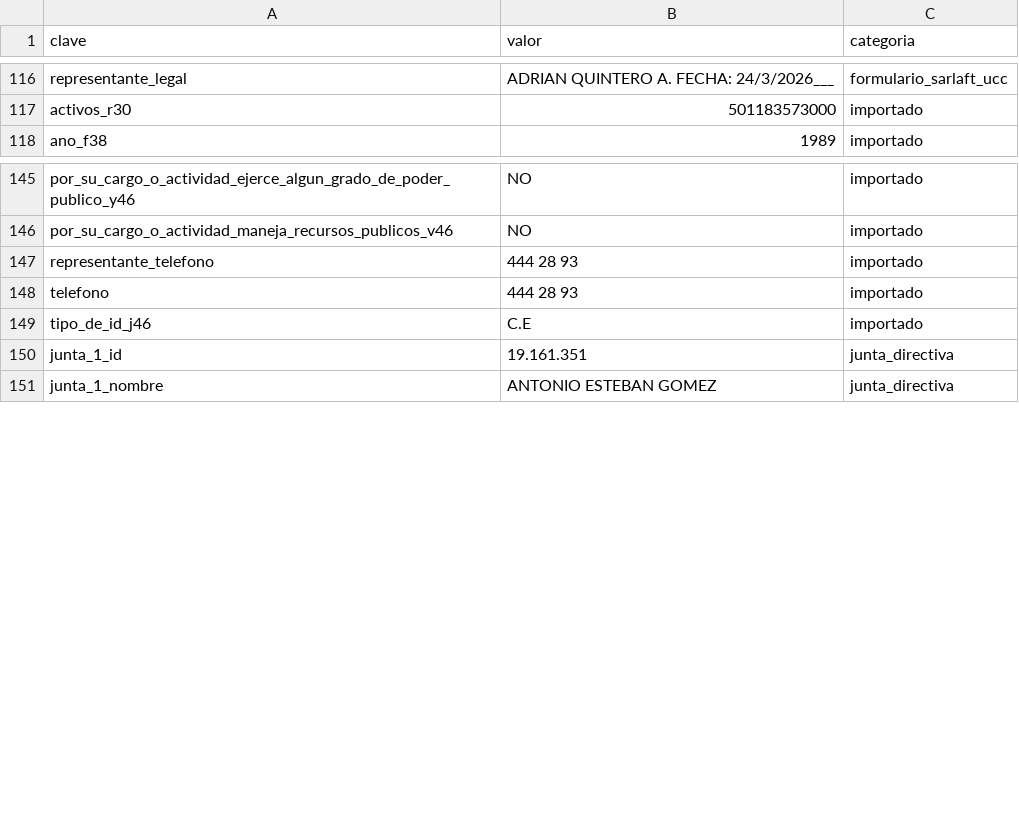
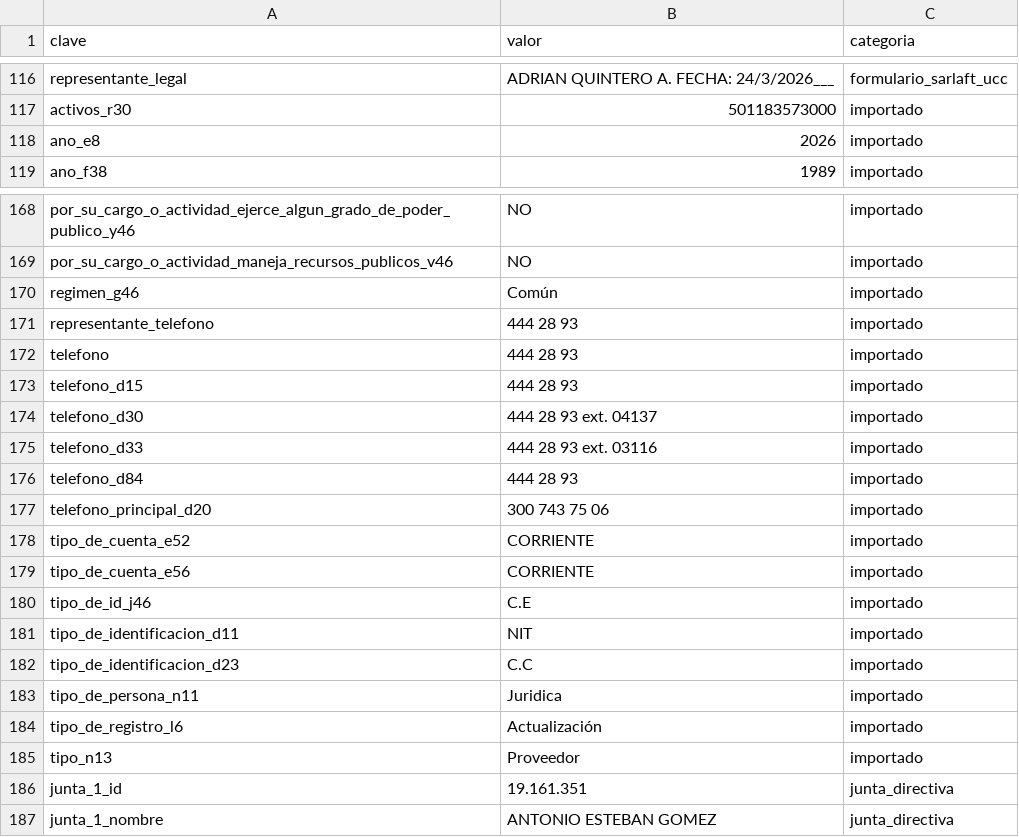
Before and after one commit to ovargas-code/Madecentro_gestor_documental, a CSV file: data/maestros/datos_maestros.csv, drawn as a sheet; only a part is shown, gaps mark what is left out; the diff covers the shown part only; the diff names each change by its address in the sheet, - before the commit and + after, or states it on an @@ line.

```diff
--- a/data/maestros/datos_maestros.csv
+++ b/data/maestros/datos_maestros.csv
+row 118: ano_e8 | 2026 | importado
+row 170: regimen_g46 | Común | importado
+row 173: telefono_d15 | 444 28 93 | importado
+row 174: telefono_d30 | 444 28 93 ext. 04137 | importado
+row 175: telefono_d33 | 444 28 93 ext. 03116 | importado
+row 176: telefono_d84 | 444 28 93 | importado
+row 177: telefono_principal_d20 | 300 743 75 06 | importado
+row 178: tipo_de_cuenta_e52 | CORRIENTE | importado
+row 179: tipo_de_cuenta_e56 | CORRIENTE | importado
+row 181: tipo_de_identificacion_d11 | NIT | importado
+row 182: tipo_de_identificacion_d23 | C.C | importado
+row 183: tipo_de_persona_n11 | Juridica | importado
+row 184: tipo_de_registro_l6 | Actualización | importado
+row 185: tipo_n13 | Proveedor | importado
```
Also changed, not shown: 22 added rows elsewhere in this file, 11 other files.
